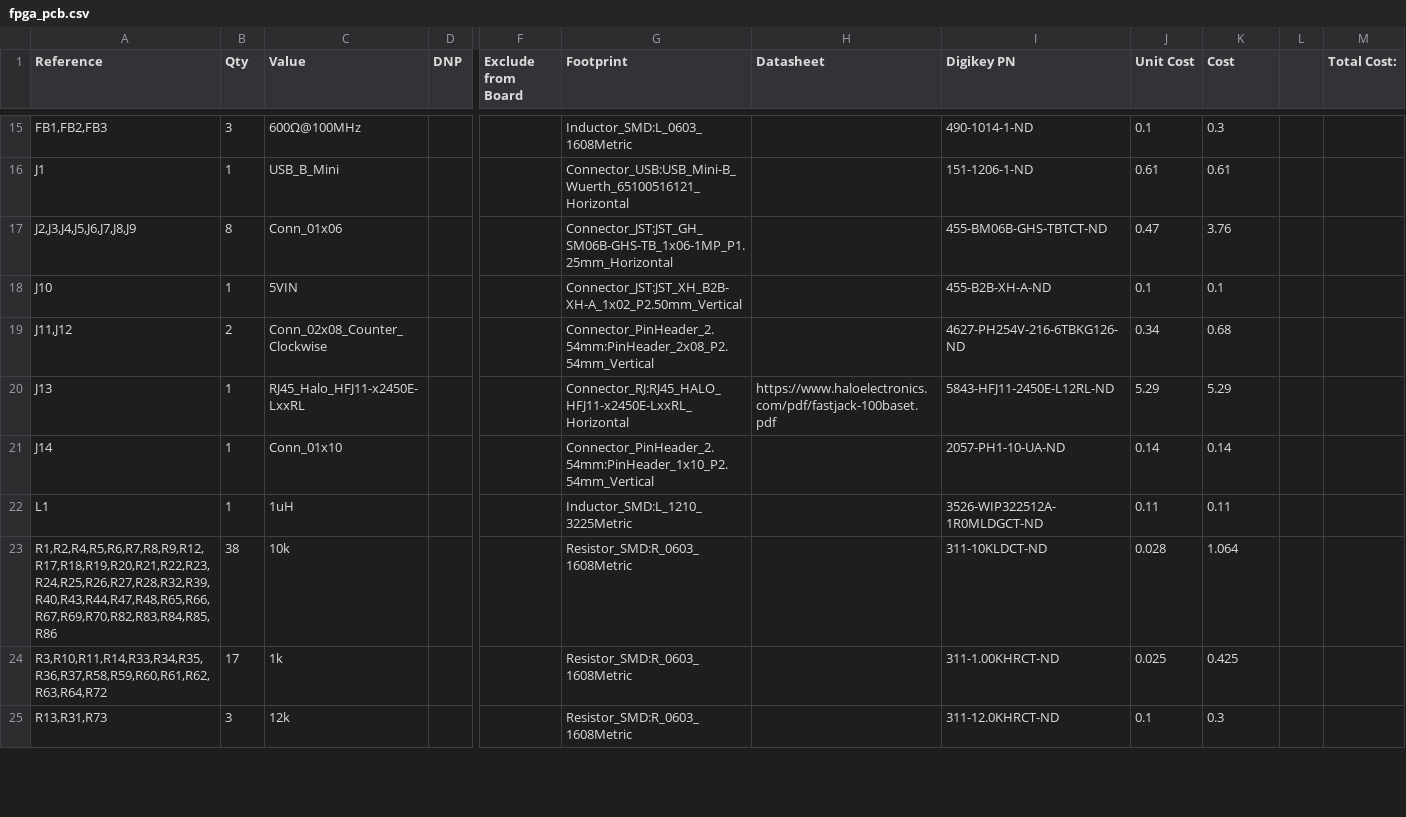
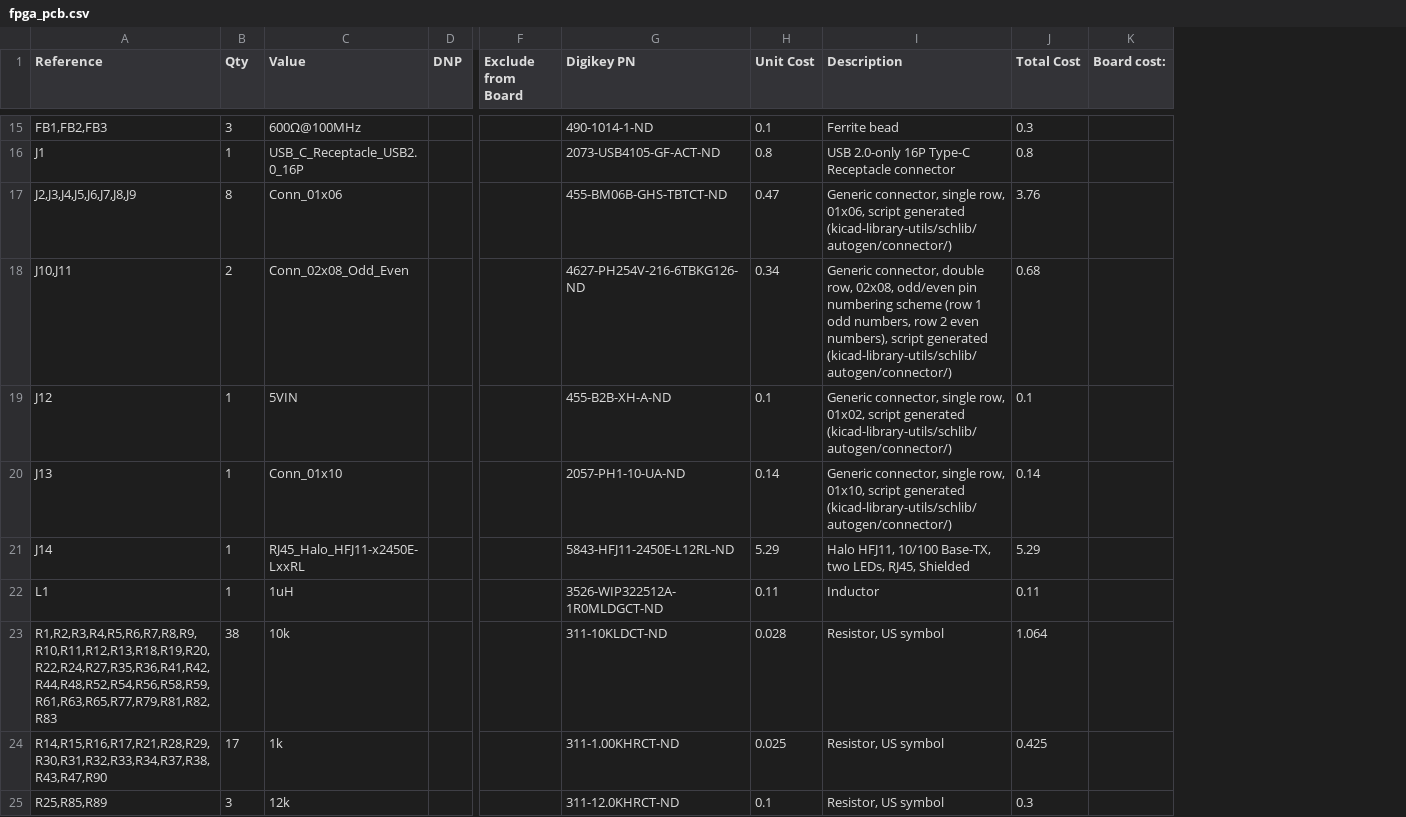
Before and after one commit to warhammercasey/MDS_PCB, a CSV file: fpga_pcb.csv, drawn as a sheet; only a part is shown, gaps mark what is left out; removed rows and columns are numbered as before the commit, all else as after; rows hold the shown columns only; the diff covers the shown part only; the diff names each change by its address in the sheet, - before the commit and + after, or states it on an @@ line.

```diff
--- a/fpga_pcb.csv
+++ b/fpga_pcb.csv
-column G (Footprint), rows 15-18: Inductor_SMD:L_0603_1608Metric | Connector_USB:USB_Mini-B_Wuerth_65100516121_Horizontal | Connector_JST:JST_GH_SM06B-GHS-TB_1x06-1MP_P1.25mm_Horizontal | Connector_JST:JST_XH_B2B-XH-A_1x02_P2.50mm_Vertical; rows 20-25: Connector_RJ:RJ45_HALO_HFJ11-x2450E-LxxRL_Horizontal | Connector_PinHeader_2.54mm:PinHeader_1x10_P2.54mm_Vertical | Inductor_SMD:L_1210_3225Metric | Resistor_SMD:R_0603_1608Metric | Resistor_SMD:R_0603_1608Metric | Resistor_SMD:R_0603_1608Metric
-column H (Datasheet), row 20: https://www.haloelectronics.com/pdf/fastjack-100baset.pdf
+column I (Description), rows 15-17: Ferrite bead | USB 2.0-only 16P Type-C Receptacle connector | Generic connector, single row, 01x06, script generated (kicad-library-utils/schlib/autogen/connector/); rows 19-25: Generic connector, single row, 01x02, script generated (kicad-library-utils/schlib/autogen/connector/) | Generic connector, single row, 01x10, script generated (kicad-library-utils/schlib/autogen/connector/) | Halo HFJ11, 10/100 Base-TX, two LEDs, RJ45, Shielded | Inductor | Resistor, US symbol | Resistor, US symbol | Resistor, US symbol
-column L, empty
-column M (Total Cost:), empty
+column K (Board cost:), empty
-J1: Cost
+J1: Total Cost
-C16 (Value): USB_B_Mini
+C16 (Value): USB_C_Receptacle_USB2.0_16P
-G16 (Digikey PN): 151-1206-1-ND
+G16 (Digikey PN): 2073-USB4105-GF-ACT-ND
-H16 (Unit Cost): 0.61
+H16 (Unit Cost): 0.8
-J16 (Total Cost): 0.61
+J16 (Total Cost): 0.8
+row 18: J10,J11 | 2 | Conn_02x08_Odd_Even |  |  | 4627-PH254V-216-6TBKG126-ND | 0.34 | Generic connector, double row, 02x08, odd/even pin numbering scheme (row 1 odd numbers, row 2 even numbers), script generated (kicad-library-utils/schlib/autogen/connector/) | 0.68
-A19 (Reference): J10
+A19 (Reference): J12
-row 19: J11,J12 | 2 | Conn_02x08_Counter_Clockwise |  |  | Connector_PinHeader_2.54mm:PinHeader_2x08_P2.54mm_Vertical |  | 4627-PH254V-216-6TBKG126-ND | 0.34 | 0.68
-C20 (Value): RJ45_Halo_HFJ11-x2450E-LxxRL
+C20 (Value): Conn_01x10
-G20 (Digikey PN): 5843-HFJ11-2450E-L12RL-ND
+G20 (Digikey PN): 2057-PH1-10-UA-ND
-H20 (Unit Cost): 5.29
+H20 (Unit Cost): 0.14
-J20 (Total Cost): 5.29
+J20 (Total Cost): 0.14
-C21 (Value): Conn_01x10
+C21 (Value): RJ45_Halo_HFJ11-x2450E-LxxRL
-G21 (Digikey PN): 2057-PH1-10-UA-ND
+G21 (Digikey PN): 5843-HFJ11-2450E-L12RL-ND
-H21 (Unit Cost): 0.14
+H21 (Unit Cost): 5.29
-J21 (Total Cost): 0.14
+J21 (Total Cost): 5.29
-A23 (Reference): R1,R2,R4,R5,R6,R7,R8,R9,R12,R17,R18,R19,R20,R21,R22,R23,R24,R25,R26,R27,R28,R32,R39,R40,R43,R44,R47,R48,R65,R66,R67,R69,R70,R82,R83,R84,R85,R86
+A23 (Reference): R1,R2,R3,R4,R5,R6,R7,R8,R9,R10,R11,R12,R13,R18,R19,R20,R22,R24,R27,R35,R36,R41,R42,R44,R48,R52,R54,R56,R58,R59,R61,R63,R65,R77,R79,R81,R82,R83
-A24 (Reference): R3,R10,R11,R14,R33,R34,R35,R36,R37,R58,R59,R60,R61,R62,R63,R64,R72
+A24 (Reference): R14,R15,R16,R17,R21,R28,R29,R30,R31,R32,R33,R34,R37,R38,R43,R47,R90
-A25 (Reference): R13,R31,R73
+A25 (Reference): R25,R85,R89
```
Also changed, not shown: 8 added rows, 4 removed rows and 54 edited cells elsewhere in this file, 22 other files.
